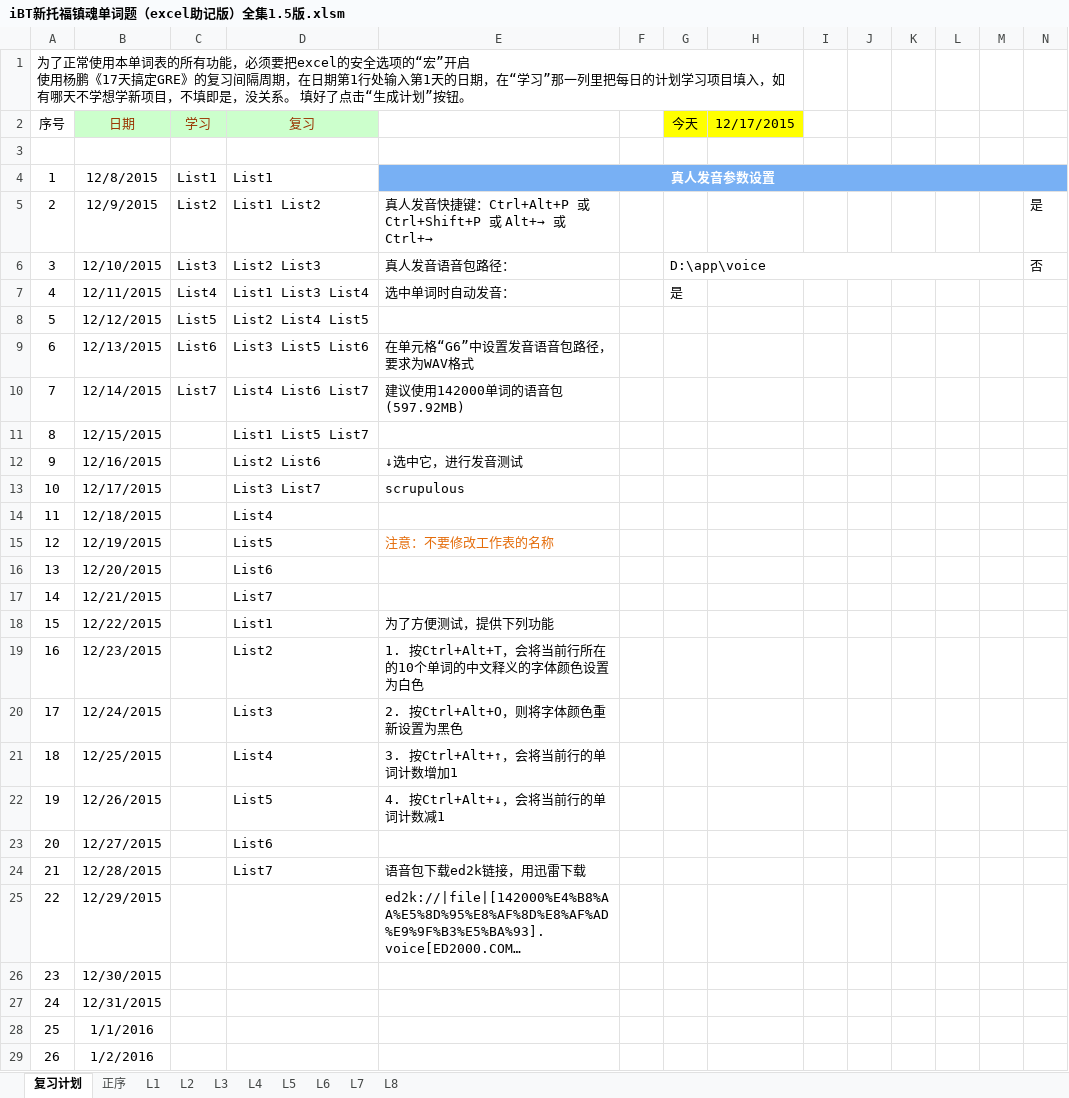
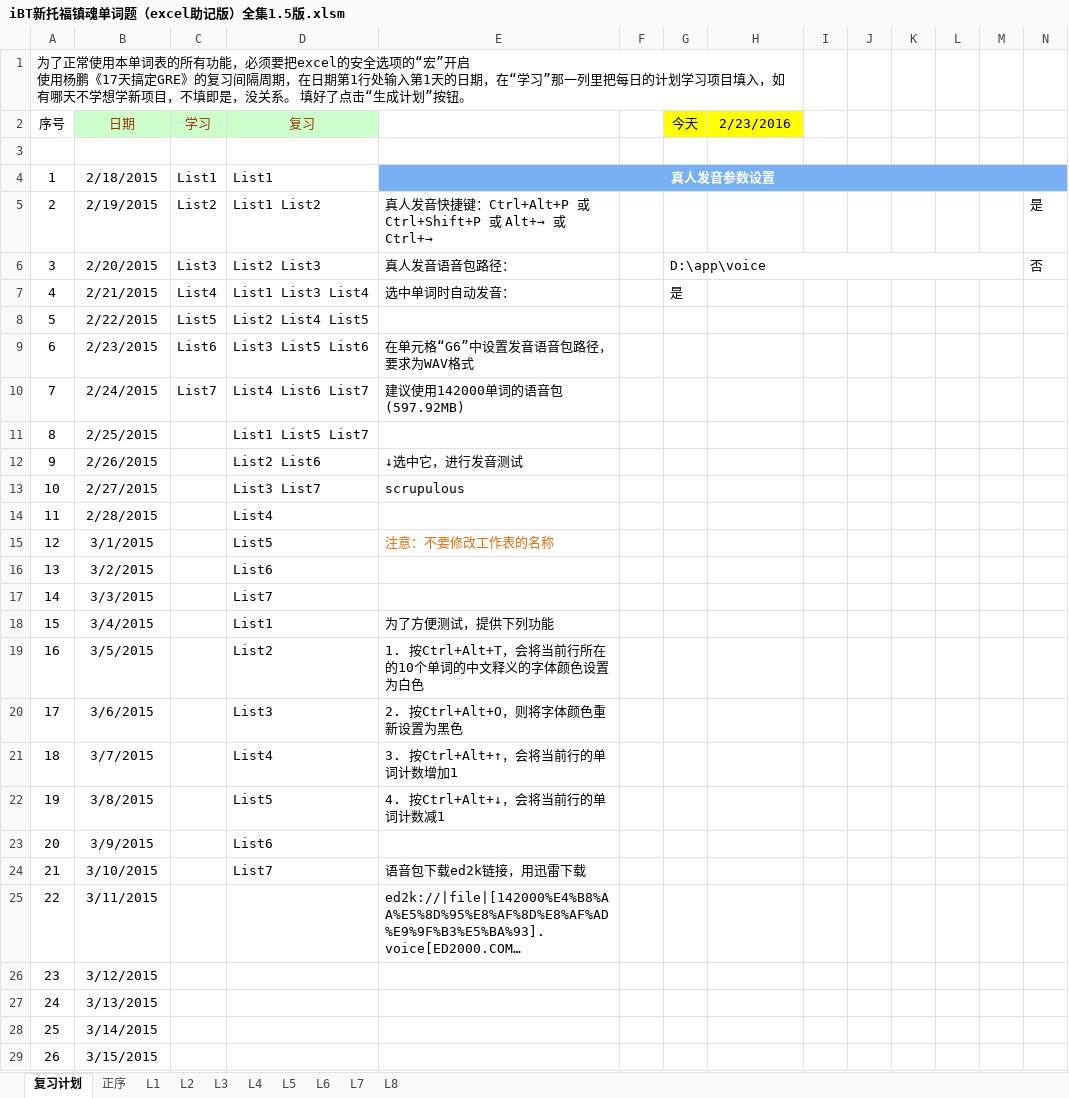
Before and after one commit to F4bwDP6a6W/FLY_US, an Excel workbook: 托福/单词/iBT新托福镇魂单词题（excel助记版）全集1.5版.xlsm, sheet 复习计划, drawn as a sheet; only a part is shown; long unchanged cells end in …; values as stored, in another font and other column widths than the file's, no borders; charts and pictures and conditional formats not drawn; the diff covers the shown part only; the diff names each change by its address in the sheet, - before the commit and + after, or states it on an @@ line.

```diff
--- a/托福/单词/iBT新托福镇魂单词题（excel助记版）全集1.5版.xlsm (sheet 复习计划)
+++ b/托福/单词/iBT新托福镇魂单词题（excel助记版）全集1.5版.xlsm (sheet 复习计划)
-H2: 12/17/2015
+H2: 2/23/2016
-B4 (日期): 12/8/2015
+B4 (日期): 2/18/2015
-B5 (日期): 12/9/2015
+B5 (日期): 2/19/2015
-B6 (日期): 12/10/2015
+B6 (日期): 2/20/2015
-B7 (日期): 12/11/2015
+B7 (日期): 2/21/2015
-B8 (日期): 12/12/2015
+B8 (日期): 2/22/2015
-B9 (日期): 12/13/2015
+B9 (日期): 2/23/2015
-B10 (日期): 12/14/2015
+B10 (日期): 2/24/2015
-B11 (日期): 12/15/2015
+B11 (日期): 2/25/2015
-B12 (日期): 12/16/2015
+B12 (日期): 2/26/2015
-B13 (日期): 12/17/2015
+B13 (日期): 2/27/2015
-B14 (日期): 12/18/2015
+B14 (日期): 2/28/2015
-B15 (日期): 12/19/2015
+B15 (日期): 3/1/2015
-B16 (日期): 12/20/2015
+B16 (日期): 3/2/2015
-B17 (日期): 12/21/2015
+B17 (日期): 3/3/2015
-B18 (日期): 12/22/2015
+B18 (日期): 3/4/2015
-B19 (日期): 12/23/2015
+B19 (日期): 3/5/2015
-B20 (日期): 12/24/2015
+B20 (日期): 3/6/2015
-B21 (日期): 12/25/2015
+B21 (日期): 3/7/2015
-B22 (日期): 12/26/2015
+B22 (日期): 3/8/2015
-B23 (日期): 12/27/2015
+B23 (日期): 3/9/2015
-B24 (日期): 12/28/2015
+B24 (日期): 3/10/2015
-B25 (日期): 12/29/2015
+B25 (日期): 3/11/2015
-B26 (日期): 12/30/2015
+B26 (日期): 3/12/2015
-B27 (日期): 12/31/2015
+B27 (日期): 3/13/2015
-B28 (日期): 1/1/2016
+B28 (日期): 3/14/2015
-B29 (日期): 1/2/2016
+B29 (日期): 3/15/2015
```
Also changed, not shown: 74 edited cells elsewhere in this sheet, sheet L1, sheet L4, sheet L3, sheet L2, 美国大学信息/2015CS学校整理.xlsx, 美国大学信息/2015_CS_录取.xlsx, 26 other files.
